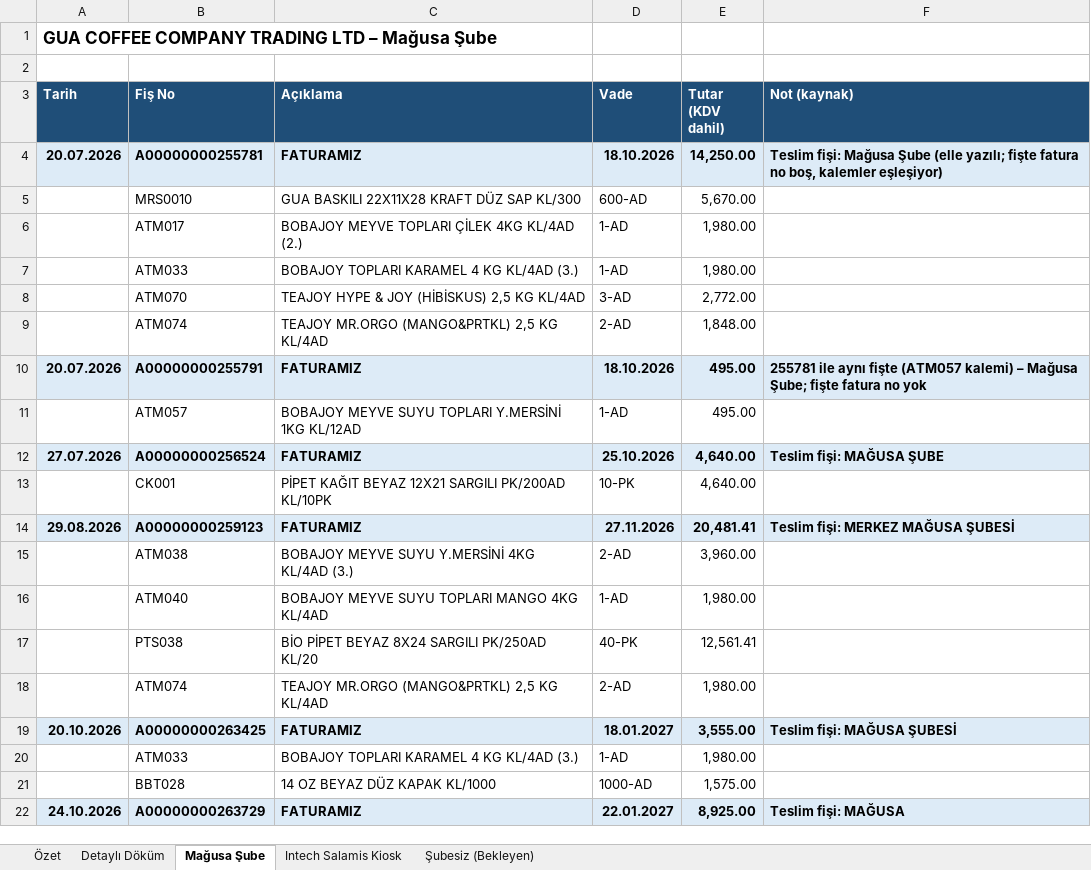
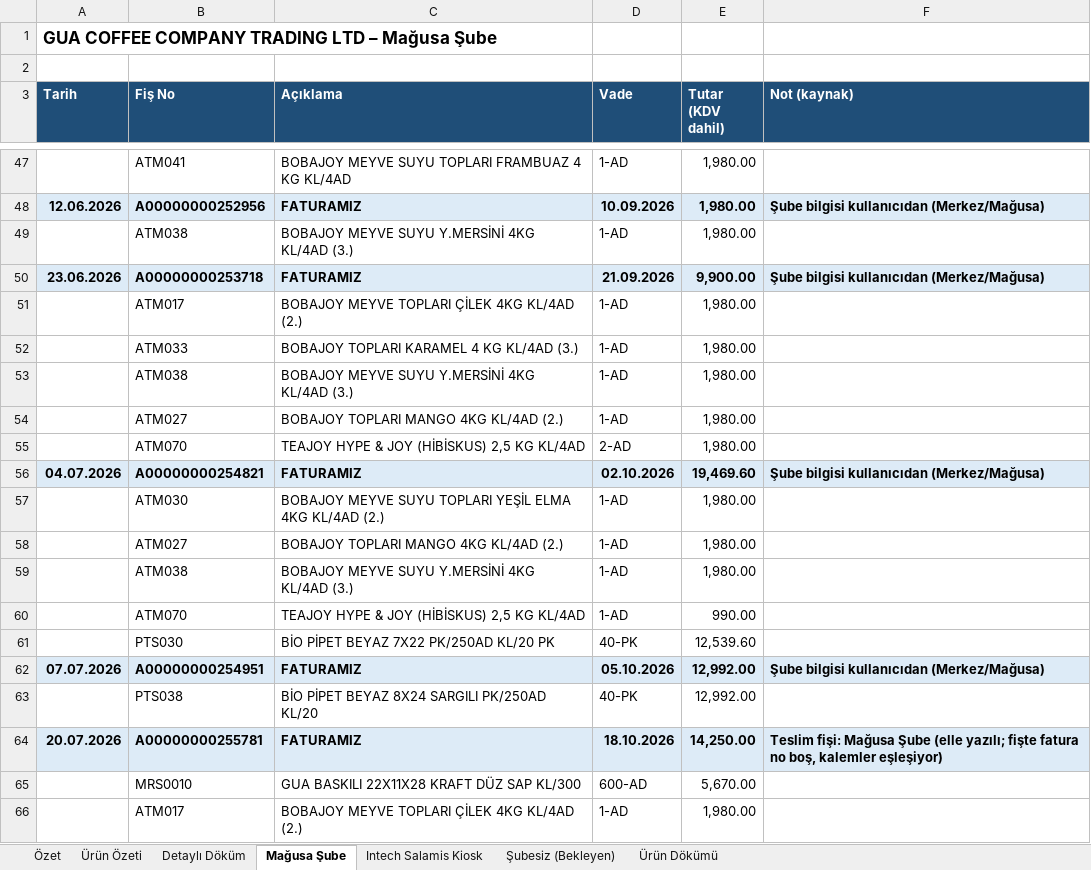
Before and after one commit to esin1194/biletsebo, an Excel workbook: GUA_Sube_Dokum.xlsx, sheet Mağusa Şube, drawn as a sheet; only a part is shown, gaps mark what is left out; the shorter side is filled out with more unchanged rows; values as stored, in another font and other column widths than the file's, no borders; the diff covers the shown part only; the diff names each change by its address in the sheet, - before the commit and + after, or states it on an @@ line.

```diff
--- a/GUA_Sube_Dokum.xlsx (sheet Mağusa Şube)
+++ b/GUA_Sube_Dokum.xlsx (sheet Mağusa Şube)
+sheet tab: Ürün Özeti
+sheet tab: Ürün Dökümü
+row 47:  | ATM041 | BOBAJOY MEYVE SUYU TOPLARI FRAMBUAZ 4 KG KL/4AD | 1-AD | 1,980.00
+row 48: 12.06.2026 | A00000000252956 | FATURAMIZ | 10.09.2026 | 1,980.00 | Şube bilgisi kullanıcıdan (Merkez/Mağusa)
+row 49:  | ATM038 | BOBAJOY MEYVE SUYU Y.MERSİNİ 4KG KL/4AD (3.) | 1-AD | 1,980.00
+row 50: 23.06.2026 | A00000000253718 | FATURAMIZ | 21.09.2026 | 9,900.00 | Şube bilgisi kullanıcıdan (Merkez/Mağusa)
+row 51:  | ATM017 | BOBAJOY MEYVE TOPLARI ÇİLEK 4KG KL/4AD (2.) | 1-AD | 1,980.00
+row 52:  | ATM033 | BOBAJOY TOPLARI KARAMEL 4 KG KL/4AD (3.) | 1-AD | 1,980.00
+row 53:  | ATM038 | BOBAJOY MEYVE SUYU Y.MERSİNİ 4KG KL/4AD (3.) | 1-AD | 1,980.00
+row 54:  | ATM027 | BOBAJOY TOPLARI MANGO 4KG KL/4AD (2.) | 1-AD | 1,980.00
+row 55:  | ATM070 | TEAJOY HYPE & JOY (HİBİSKUS) 2,5 KG KL/4AD | 2-AD | 1,980.00
+row 56: 04.07.2026 | A00000000254821 | FATURAMIZ | 02.10.2026 | 19,469.60 | Şube bilgisi kullanıcıdan (Merkez/Mağusa)
+row 57:  | ATM030 | BOBAJOY MEYVE SUYU TOPLARI YEŞİL ELMA 4KG KL/4AD (2.) | 1-AD | 1,980.00
+row 58:  | ATM027 | BOBAJOY TOPLARI MANGO 4KG KL/4AD (2.) | 1-AD | 1,980.00
+row 59:  | ATM038 | BOBAJOY MEYVE SUYU Y.MERSİNİ 4KG KL/4AD (3.) | 1-AD | 1,980.00
+row 60:  | ATM070 | TEAJOY HYPE & JOY (HİBİSKUS) 2,5 KG KL/4AD | 1-AD | 990.00
+row 61:  | PTS030 | BİO PİPET BEYAZ 7X22 PK/250AD KL/20 PK | 40-PK | 12,539.60
+row 62: 07.07.2026 | A00000000254951 | FATURAMIZ | 05.10.2026 | 12,992.00 | Şube bilgisi kullanıcıdan (Merkez/Mağusa)
+row 63:  | PTS038 | BİO PİPET BEYAZ 8X24 SARGILI PK/250AD KL/20 | 40-PK | 12,992.00
```
Also changed, not shown: 46 added rows and 1 edited cell elsewhere in this sheet, sheet Şubesiz (Bekleyen), sheet Detaylı Döküm, sheet Intech Salamis Kiosk, sheet Özet.
